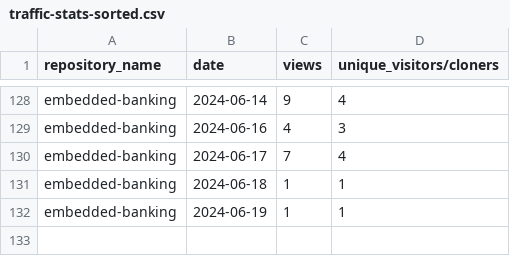
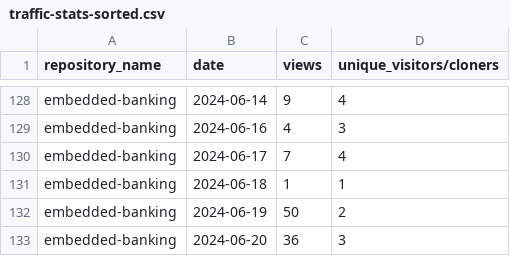
Before and after one commit to jpmorgan-payments/embedded-banking, a CSV file: metrics/traffic-stats-sorted.csv, drawn as a sheet; only a part is shown, gaps mark what is left out.

```diff
--- a/metrics/traffic-stats-sorted.csv
+++ b/metrics/traffic-stats-sorted.csv
@@ -131,2 +131,3 @@ embedded-banking,2024-06-17,7,4
 embedded-banking,2024-06-18,1,1
-embedded-banking,2024-06-19,1,1
+embedded-banking,2024-06-19,50,2
+embedded-banking,2024-06-20,36,3
```
Also changed, not shown: metrics/clone-stats-sorted.csv, metrics/clone-stats.csv, 3 other files.
